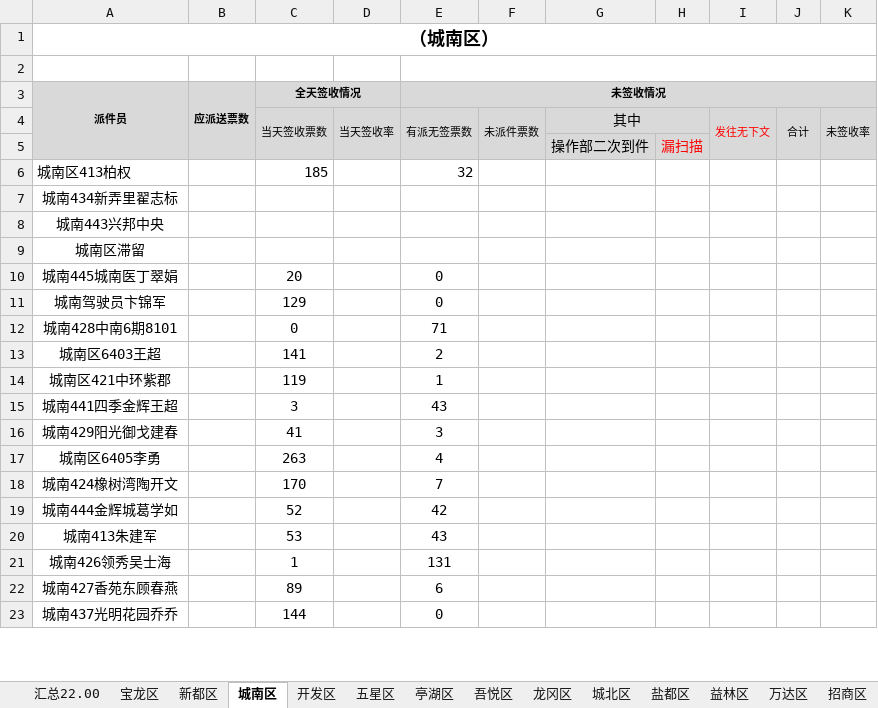
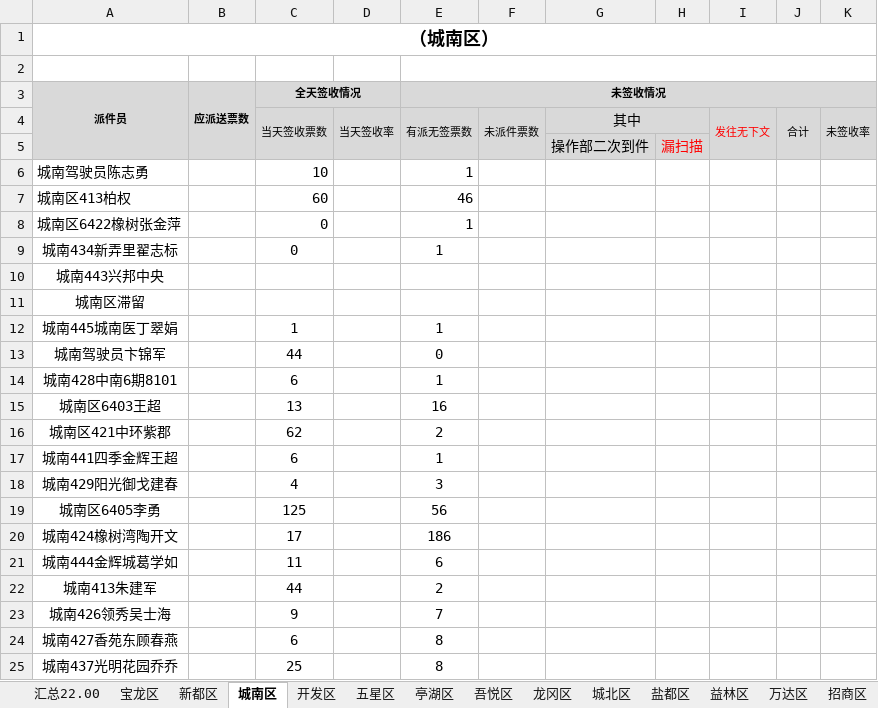
Before and after one commit to ShangzeWu/QualityCtrl, an Excel workbook: No2FileTool/resultTemp/temp.xlsx, sheet 城南区, drawn as a sheet; only a part is shown; values as stored, in another font and other column widths than the file's, no borders; conditional formats not drawn; addresses are those after the commit; the diff covers the shown part only; the diff names each change by its address in the sheet, - before the commit and + after, or states it on an @@ line.

```diff
--- a/No2FileTool/resultTemp/temp.xlsx (sheet 城南区)
+++ b/No2FileTool/resultTemp/temp.xlsx (sheet 城南区)
+row 6: 城南驾驶员陈志勇 |  | 10 |  | 1
-C7 (全天签收情况): 185
+C7 (全天签收情况): 60
-E7 (未签收情况): 32
+E7 (未签收情况): 46
+row 8: 城南区6422橡树张金萍 |  | 0 |  | 1
-C9 (全天签收情况): (empty)
+C9 (全天签收情况): 0
-E9 (未签收情况): (empty)
+E9 (未签收情况): 1
-C12 (全天签收情况): 20
+C12 (全天签收情况): 1
-E12 (未签收情况): 0
+E12 (未签收情况): 1
-C13 (全天签收情况): 129
+C13 (全天签收情况): 44
-C14 (全天签收情况): 0
+C14 (全天签收情况): 6
-E14 (未签收情况): 71
+E14 (未签收情况): 1
-C15 (全天签收情况): 141
+C15 (全天签收情况): 13
-E15 (未签收情况): 2
+E15 (未签收情况): 16
-C16 (全天签收情况): 119
+C16 (全天签收情况): 62
-E16 (未签收情况): 1
+E16 (未签收情况): 2
-C17 (全天签收情况): 3
+C17 (全天签收情况): 6
-E17 (未签收情况): 43
+E17 (未签收情况): 1
-C18 (全天签收情况): 41
+C18 (全天签收情况): 4
-C19 (全天签收情况): 263
+C19 (全天签收情况): 125
-E19 (未签收情况): 4
+E19 (未签收情况): 56
-C20 (全天签收情况): 170
+C20 (全天签收情况): 17
-E20 (未签收情况): 7
+E20 (未签收情况): 186
-C21 (全天签收情况): 52
+C21 (全天签收情况): 11
-E21 (未签收情况): 42
+E21 (未签收情况): 6
-C22 (全天签收情况): 53
+C22 (全天签收情况): 44
-E22 (未签收情况): 43
+E22 (未签收情况): 2
-C23 (全天签收情况): 1
+C23 (全天签收情况): 9
-E23 (未签收情况): 131
+E23 (未签收情况): 7
-C24 (全天签收情况): 89
+C24 (全天签收情况): 6
-E24 (未签收情况): 6
+E24 (未签收情况): 8
-C25 (全天签收情况): 144
+C25 (全天签收情况): 25
-E25 (未签收情况): 0
+E25 (未签收情况): 8
```
Also changed, not shown: 50 edited cells elsewhere in this sheet, sheet 万达区, sheet 招商区, sheet 宝龙区, sheet 龙冈区, sheet 吾悦区, sheet 五星区, 8 more sheets, No2FileTool/namelist/namelist.xlsx, No3FileTool/3codelist/3codelist.xlsx, 19 other files.
